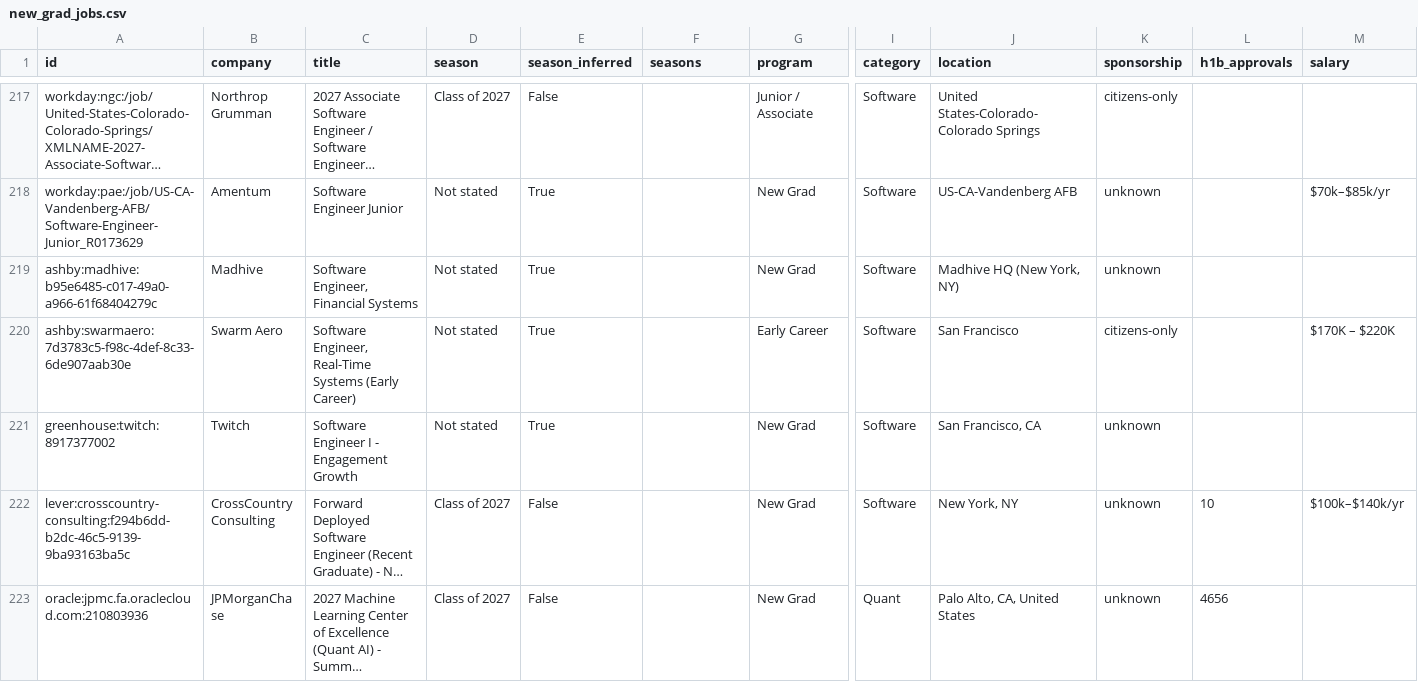
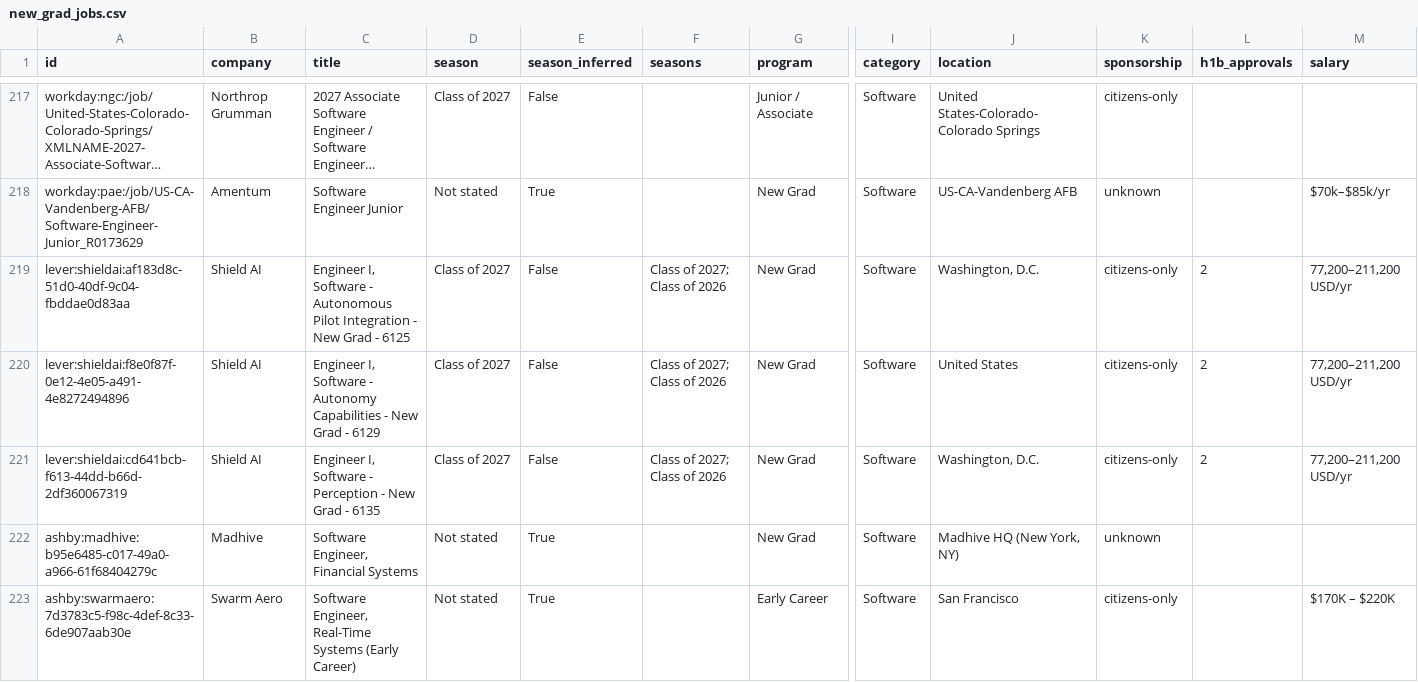
Before and after one commit to apxxrv/New-Grad-Tech-Jobs, a CSV file: data/new_grad_jobs.csv, drawn as a sheet; only a part is shown, gaps mark what is left out; the shorter side is filled out with more unchanged rows; long unchanged cells end in …; rows hold the shown columns only; the diff names each change by its address in the sheet, - before the commit and + after, or states it on an @@ line.

```diff
--- a/data/new_grad_jobs.csv
+++ b/data/new_grad_jobs.csv
+row 219: lever:shieldai:af183d8c-51d0-40df-9c04-fbddae0d83aa | Shield AI | Engineer I, Software - Autonomous Pilot Integration - New Grad - 6125 | Class of 2027 | False | Class of 2027; Class of 2026 | New Grad | Software | Washington, D.C. | citizens-only | 2 | 77,200–211,200 USD/yr
+row 220: lever:shieldai:f8e0f87f-0e12-4e05-a491-4e8272494896 | Shield AI | Engineer I, Software - Autonomy Capabilities - New Grad - 6129 | Class of 2027 | False | Class of 2027; Class of 2026 | New Grad | Software | United States | citizens-only | 2 | 77,200–211,200 USD/yr
+row 221: lever:shieldai:cd641bcb-f613-44dd-b66d-2df360067319 | Shield AI | Engineer I, Software - Perception - New Grad - 6135 | Class of 2027 | False | Class of 2027; Class of 2026 | New Grad | Software | Washington, D.C. | citizens-only | 2 | 77,200–211,200 USD/yr
```
Also changed, not shown: docs/new_grad_jobs.csv, 16 other files.
